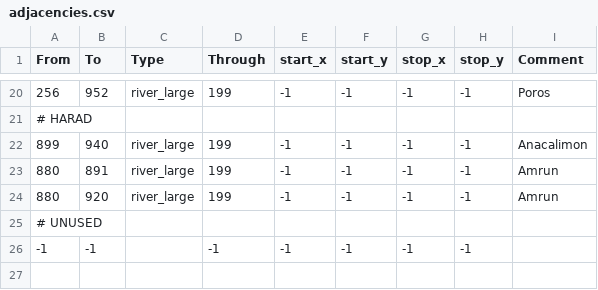
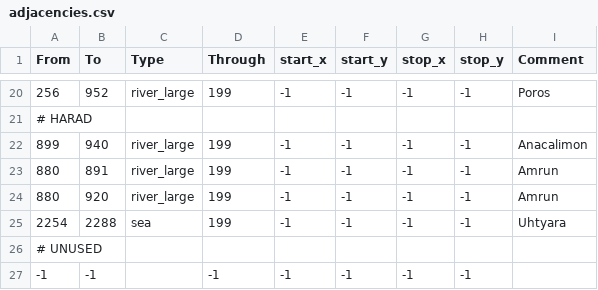
Before and after one commit to terrapass/RealmsInExile, a CSV file: LotRRealmsInExileDev/map_data/adjacencies.csv, drawn as a sheet; only a part is shown, gaps mark what is left out; the diff names each change by its address in the sheet, - before the commit and + after, or states it on an @@ line.

```diff
--- a/LotRRealmsInExileDev/map_data/adjacencies.csv
+++ b/LotRRealmsInExileDev/map_data/adjacencies.csv
+row 25: 2254 | 2288 | sea | 199 | -1 | -1 | -1 | -1 | Uhtyara
```
Also changed, not shown: LotRRealmsInExileDev/map_data/definition.csv, 17 other files.
